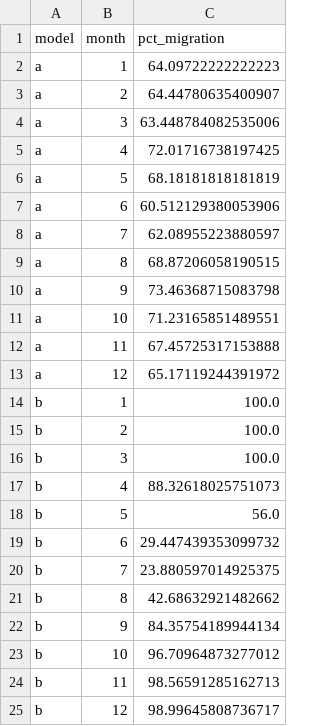
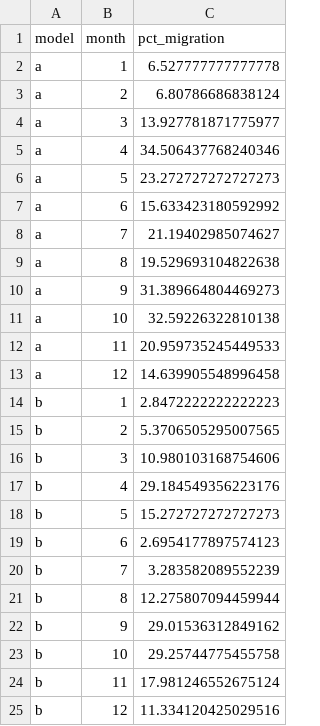
Before and after one commit to JuanLlorensULL/tfg-aves, a CSV file: reports/tables/o3_tab04_state-vs-biology.csv, drawn as a sheet.

```diff
--- a/reports/tables/o3_tab04_state-vs-biology.csv
+++ b/reports/tables/o3_tab04_state-vs-biology.csv
@@ -1,25 +1,25 @@
 model,month,pct_migration
-a,1,64.09722222222223
-a,2,64.44780635400907
-a,3,63.448784082535006
-a,4,72.01716738197425
-a,5,68.18181818181819
-a,6,60.512129380053906
-a,7,62.08955223880597
-a,8,68.87206058190515
-a,9,73.46368715083798
-a,10,71.23165851489551
-a,11,67.45725317153888
-a,12,65.17119244391972
-b,1,100.0
-b,2,100.0
-b,3,100.0
-b,4,88.32618025751073
-b,5,56.0
-b,6,29.447439353099732
-b,7,23.880597014925375
-b,8,42.68632921482662
-b,9,84.35754189944134
-b,10,96.70964873277012
-b,11,98.56591285162713
-b,12,98.99645808736717
+a,1,6.527777777777778
+a,2,6.80786686838124
+a,3,13.927781871775977
+a,4,34.506437768240346
+a,5,23.272727272727273
+a,6,15.633423180592992
+a,7,21.19402985074627
+a,8,19.529693104822638
+a,9,31.389664804469273
+a,10,32.59226322810138
+a,11,20.959735245449533
+a,12,14.639905548996458
+b,1,2.8472222222222223
+b,2,5.3706505295007565
+b,3,10.980103168754606
+b,4,29.184549356223176
+b,5,15.272727272727273
+b,6,2.6954177897574123
+b,7,3.283582089552239
+b,8,12.275807094459944
+b,9,29.01536312849162
+b,10,29.25744775455758
+b,11,17.981246552675124
+b,12,11.334120425029516
```
Also changed, not shown: reports/tables/o3_tab06_per-bird-state-proportions.csv, 19 other files.
